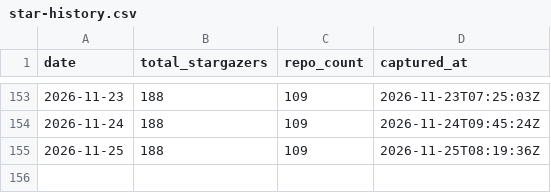
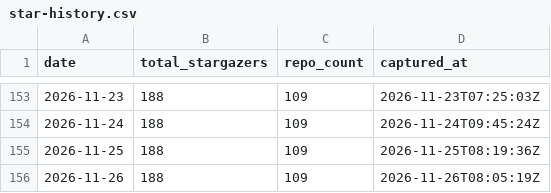
Before and after one commit to pRizz/github-stats, a CSV file: generated/star-history.csv, drawn as a sheet; only a part is shown, gaps mark what is left out; the diff names each change by its address in the sheet, - before the commit and + after, or states it on an @@ line.

```diff
--- a/generated/star-history.csv
+++ b/generated/star-history.csv
+row 156: 2026-11-26 | 188 | 109 | 2026-11-26T08:05:19Z
```
Also changed, not shown: 11 other files.
